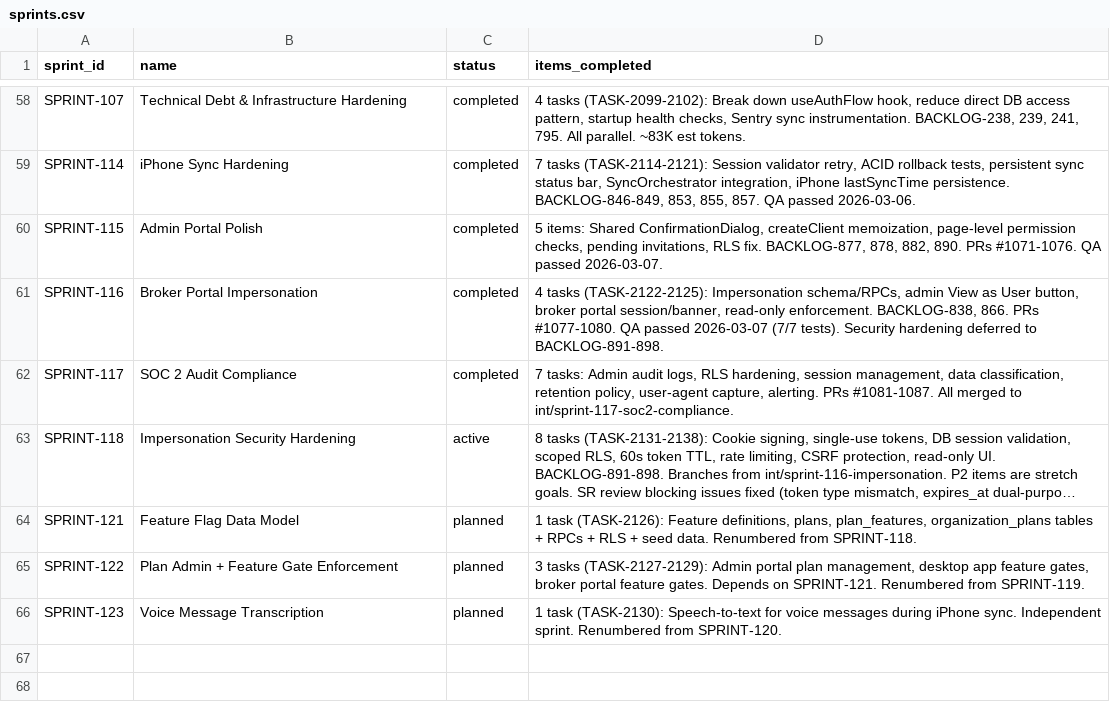
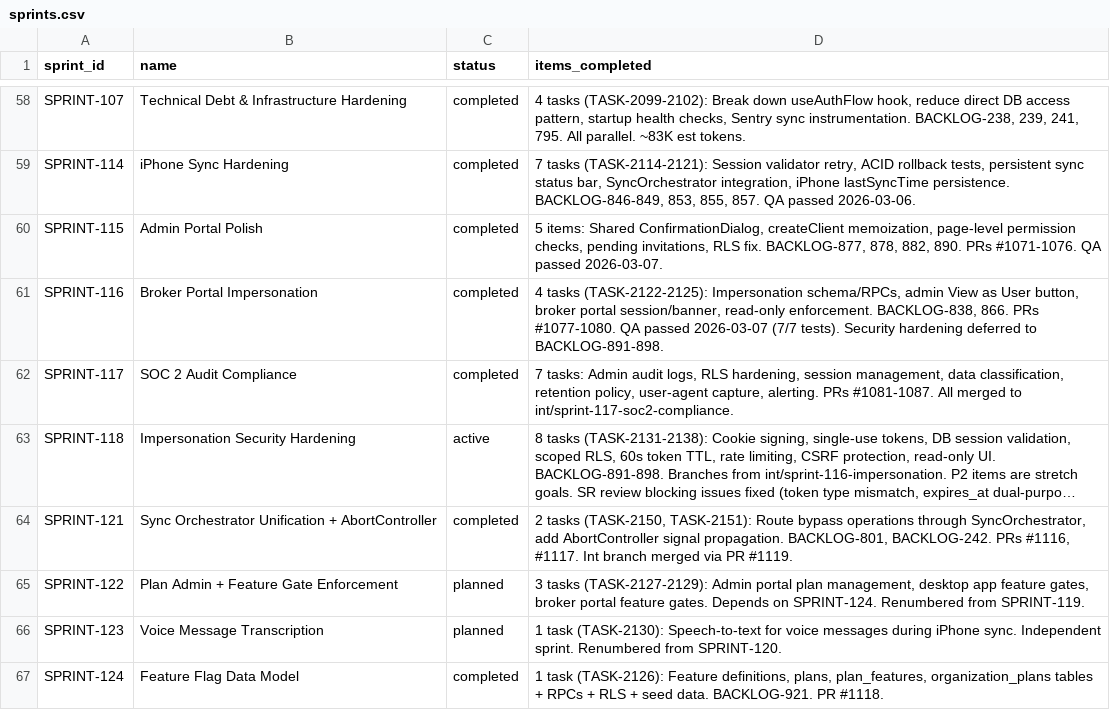
Before and after one commit to 5hdaniel/Mad, a CSV file: .claude/plans/backlog/data/sprints.csv, drawn as a sheet; only a part is shown, gaps mark what is left out; long unchanged cells end in …; the diff names each change by its address in the sheet, - before the commit and + after, or states it on an @@ line.

```diff
--- a/.claude/plans/backlog/data/sprints.csv
+++ b/.claude/plans/backlog/data/sprints.csv
-B64 (name): Feature Flag Data Model
+B64 (name): Sync Orchestrator Unification + AbortController
-C64 (status): planned
+C64 (status): completed
-D64 (items_completed): 1 task (TASK-2126): Feature definitions, plans, plan_features, organization_plans tables + RPCs + RLS + seed data. Renumbered from SPRINT-118.
+D64 (items_completed): 2 tasks (TASK-2150, TASK-2151): Route bypass operations through SyncOrchestrator, add AbortController signal propagation. BACKLOG-801, BACKLOG-242. PRs #1116, #1117. Int branch merged via PR #1119.
-D65 (items_completed): …Depends on SPRINT-121. Renumbered from…
+D65 (items_completed): …Depends on SPRINT-124. Renumbered from…
+row 67: SPRINT-124 | Feature Flag Data Model | completed | 1 task (TASK-2126): Feature definitions, plans, plan_features, organization_plans tables + RPCs + RLS + seed data. BACKLOG-921. PR #1118.
```
Also changed, not shown: .claude/plans/backlog/data/backlog.csv, 4 other files.
